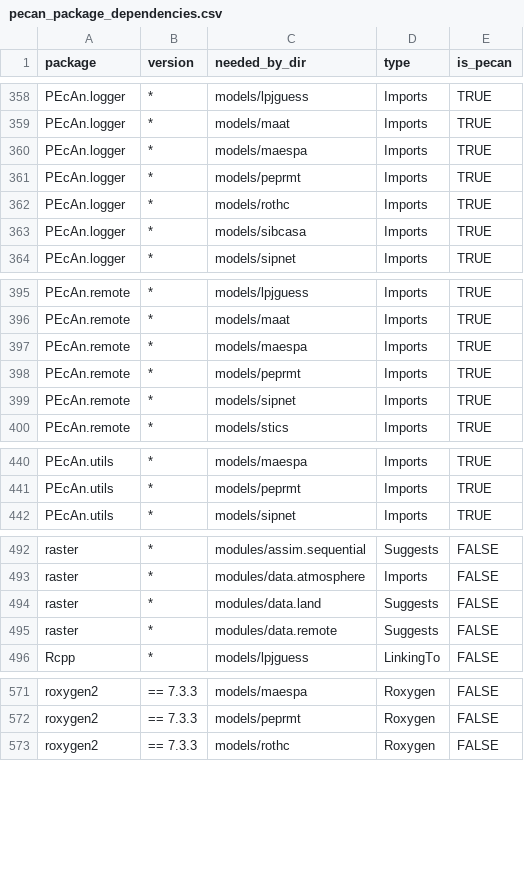
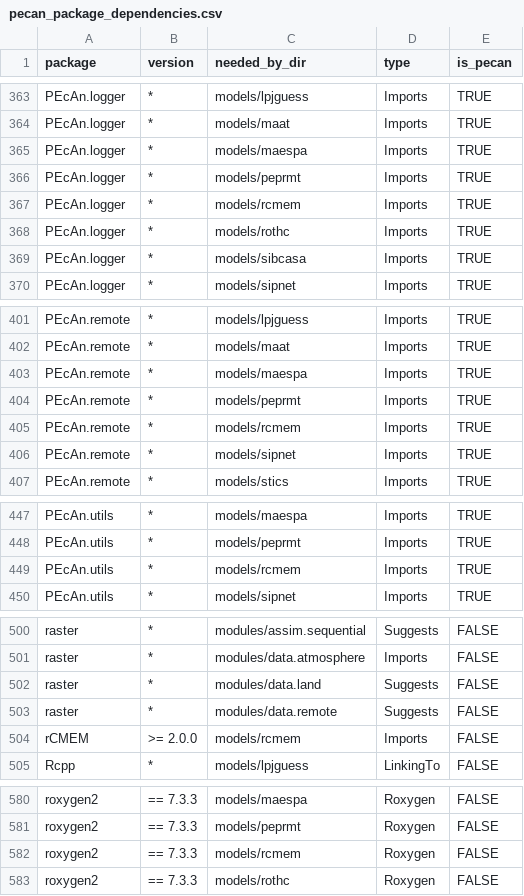
Before and after one commit to PecanProject/pecan, a CSV file: docker/depends/pecan_package_dependencies.csv, drawn as a sheet; only a part is shown, gaps mark what is left out; the diff covers the shown part only; the diff names each change by its address in the sheet, - before the commit and + after, or states it on an @@ line.

Commit message:
Add rcmem to makefile
- Makefile entry
- ./scripts/generate_dependencies.R
- remove spaces from filenames (they cause errors in the Make process)
- declare dependency on R >= 4.1 for native pipe

```diff
--- a/docker/depends/pecan_package_dependencies.csv
+++ b/docker/depends/pecan_package_dependencies.csv
+row 367: PEcAn.logger | * | models/rcmem | Imports | TRUE
+row 405: PEcAn.remote | * | models/rcmem | Imports | TRUE
+row 449: PEcAn.utils | * | models/rcmem | Imports | TRUE
+row 504: rCMEM | >= 2.0.0 | models/rcmem | Imports | FALSE
+row 582: roxygen2 | == 7.3.3 | models/rcmem | Roxygen | FALSE
```
Also changed, not shown: 10 added rows elsewhere in this file, 8 other files.
